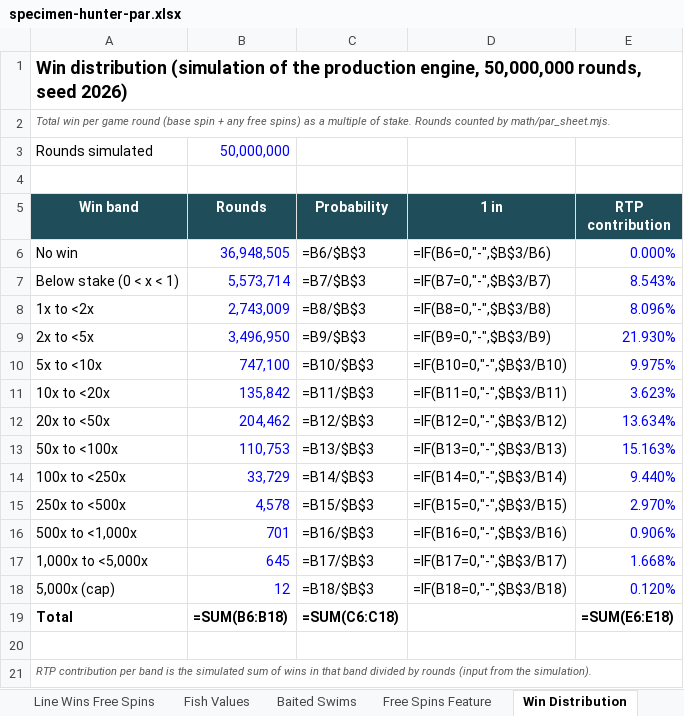
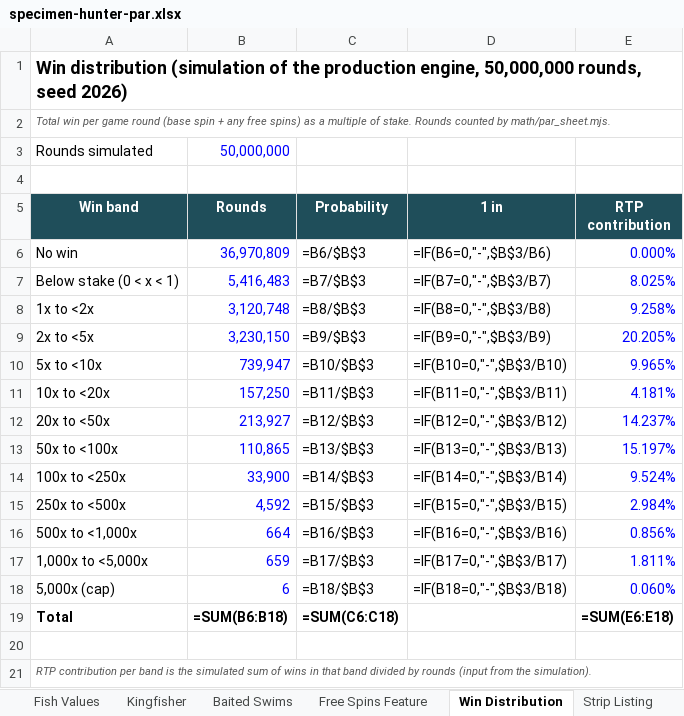
Before and after one commit to Charliehall10/specimen-hunter-source, an Excel workbook: docs/par/specimen-hunter-par.xlsx, sheet Win Distribution, drawn as a sheet; values as stored, in another font and other column widths than the file's, no borders; formulas without a stored value are shown as written; the diff names each change by its address in the sheet, - before the commit and + after, or states it on an @@ line.

```diff
--- a/docs/par/specimen-hunter-par.xlsx (sheet Win Distribution)
+++ b/docs/par/specimen-hunter-par.xlsx (sheet Win Distribution)
+sheet tab: Kingfisher
-B6 (Rounds): 36,948,505
+B6 (Rounds): 36,970,809
-B7 (Rounds): 5,573,714
+B7 (Rounds): 5,416,483
-E7 (RTP contribution): 8.543%
+E7 (RTP contribution): 8.025%
-B8 (Rounds): 2,743,009
+B8 (Rounds): 3,120,748
-E8 (RTP contribution): 8.096%
+E8 (RTP contribution): 9.258%
-B9 (Rounds): 3,496,950
+B9 (Rounds): 3,230,150
-E9 (RTP contribution): 21.930%
+E9 (RTP contribution): 20.205%
-B10 (Rounds): 747,100
+B10 (Rounds): 739,947
-E10 (RTP contribution): 9.975%
+E10 (RTP contribution): 9.965%
-B11 (Rounds): 135,842
+B11 (Rounds): 157,250
-E11 (RTP contribution): 3.623%
+E11 (RTP contribution): 4.181%
-B12 (Rounds): 204,462
+B12 (Rounds): 213,927
-E12 (RTP contribution): 13.634%
+E12 (RTP contribution): 14.237%
-B13 (Rounds): 110,753
+B13 (Rounds): 110,865
-E13 (RTP contribution): 15.163%
+E13 (RTP contribution): 15.197%
-B14 (Rounds): 33,729
+B14 (Rounds): 33,900
-E14 (RTP contribution): 9.440%
+E14 (RTP contribution): 9.524%
-B15 (Rounds): 4,578
+B15 (Rounds): 4,592
-E15 (RTP contribution): 2.970%
+E15 (RTP contribution): 2.984%
-B16 (Rounds): 701
+B16 (Rounds): 664
-E16 (RTP contribution): 0.906%
+E16 (RTP contribution): 0.856%
-B17 (Rounds): 645
+B17 (Rounds): 659
-E17 (RTP contribution): 1.668%
+E17 (RTP contribution): 1.811%
-B18 (Rounds): 12
+B18 (Rounds): 6
-E18 (RTP contribution): 0.120%
+E18 (RTP contribution): 0.060%
```
Also changed, not shown: sheet Strip Listing, sheet Summary, sheet Line Wins Base, sheet Line Wins Free Spins, sheet Reel Strips, sheet Paytable, 1 more sheet, 54 other files.
